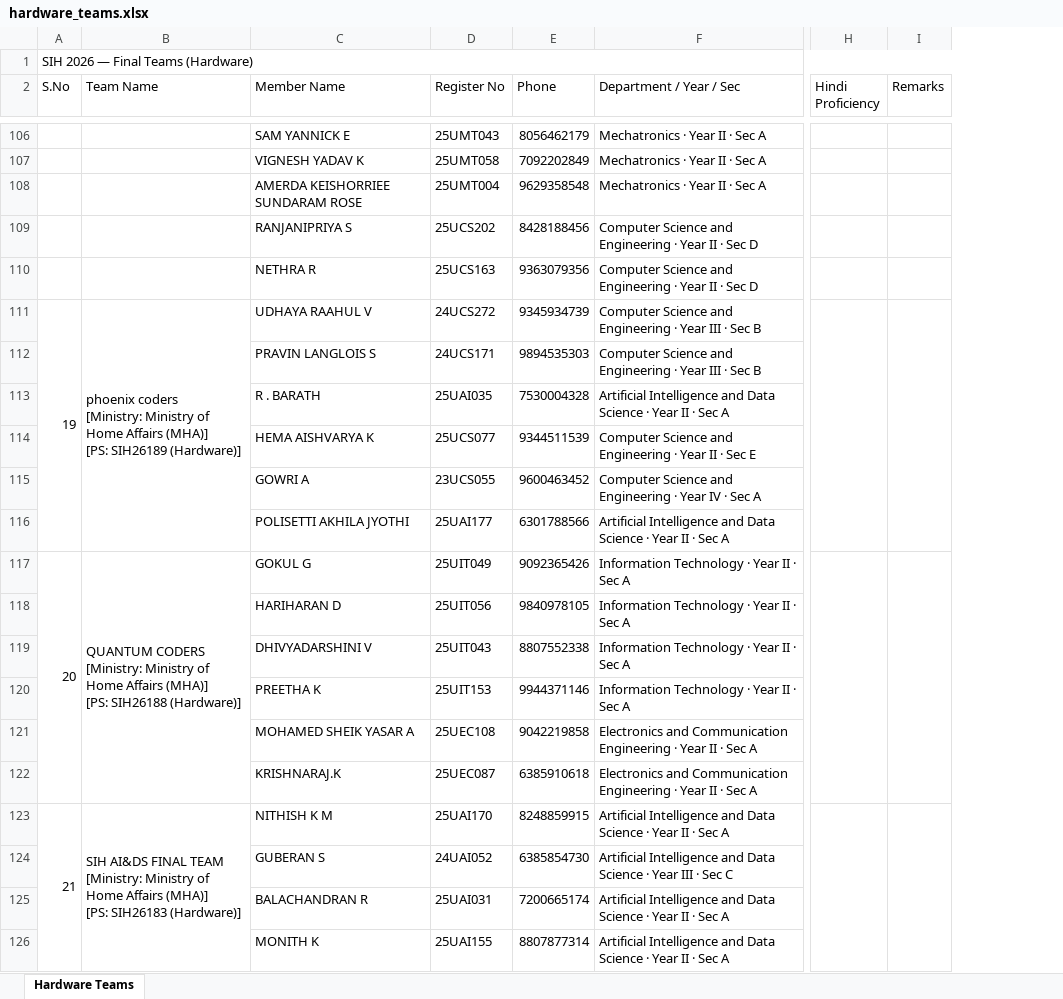
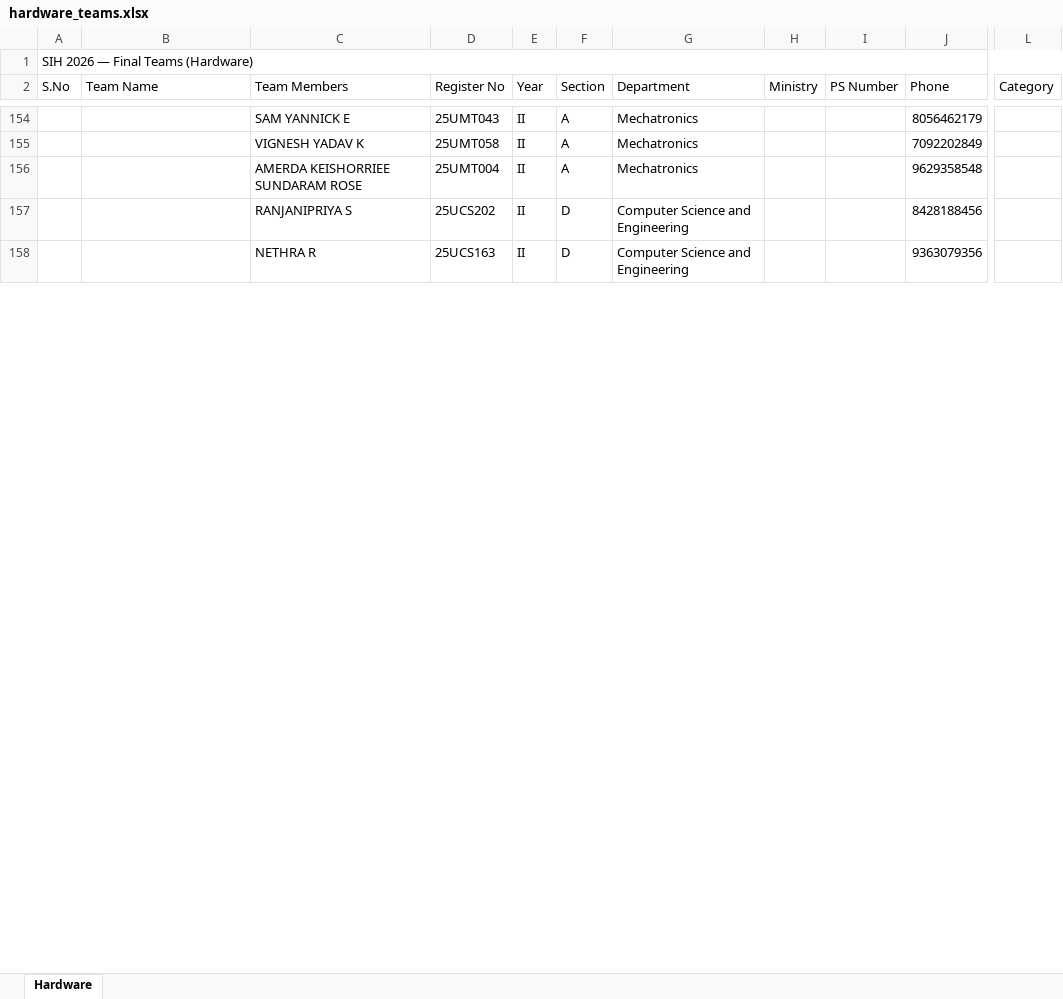
Before and after one commit to AI-develop2006/SIH-WEBSITE, an Excel workbook: hardware_teams.xlsx, sheet Hardware, drawn as a sheet; only a part is shown, gaps mark what is left out; values as stored, in another font and other column widths than the file's, no cell formats; removed rows and columns are numbered as before the commit, all else as after; rows hold the shown columns only; ↵ is a line break in a cell; the diff covers the shown part only; the diff names each change by its address in the sheet, - before the commit and + after, or states it on an @@ line.

```diff
--- a/hardware_teams.xlsx (sheet Hardware)
+++ b/hardware_teams.xlsx (sheet Hardware)
-sheet tab: Hardware Teams
+sheet tab: Hardware
+column E (Year), rows 154-158: all II
+column F (Section), rows 154-158: A | A | A | D | D
+column G (Department), rows 154-158: Mechatronics | Mechatronics | Mechatronics | Computer Science and Engineering | Computer Science and Engineering
+column H (Ministry), empty
+column I (PS Number), empty
-column F (Department / Year / Sec), rows 106-110: Mechatronics · Year II · Sec A | Mechatronics · Year II · Sec A | Mechatronics · Year II · Sec A | Computer Science and Engineering · Year II · Sec D | Computer Science and Engineering · Year II · Sec D
-column H (Hindi Proficiency), empty
-column I (Remarks), empty
+column L (Category), empty
-C2: Member Name
+C2: Team Members
@@ column A (S.No) renumbered between rows 33 and 243 @@
-row 111: 19 | phoenix coders ↵ [Ministry: Ministry of Home Affairs (MHA)] ↵ [PS: SIH26189 (Hardware)] | UDHAYA RAAHUL V | 24UCS272 | 9345934739 | Computer Science and Engineering · Year III · Sec B
-row 112:  |  | PRAVIN LANGLOIS S | 24UCS171 | 9894535303 | Computer Science and Engineering · Year III · Sec B
-row 113:  |  | R . BARATH | 25UAI035 | 7530004328 | Artificial Intelligence and Data Science · Year II · Sec A
-row 114:  |  | HEMA AISHVARYA K | 25UCS077 | 9344511539 | Computer Science and Engineering · Year II · Sec E
-row 115:  |  | GOWRI A | 23UCS055 | 9600463452 | Computer Science and Engineering · Year IV · Sec A
-row 116:  |  | POLISETTI AKHILA JYOTHI | 25UAI177 | 6301788566 | Artificial Intelligence and Data Science · Year II · Sec A
-row 117: 20 | QUANTUM CODERS ↵ [Ministry: Ministry of Home Affairs (MHA)] ↵ [PS: SIH26188 (Hardware)] | GOKUL G | 25UIT049 | 9092365426 | Information Technology · Year II · Sec A
-row 118:  |  | HARIHARAN D | 25UIT056 | 9840978105 | Information Technology · Year II · Sec A
-row 119:  |  | DHIVYADARSHINI V | 25UIT043 | 8807552338 | Information Technology · Year II · Sec A
-row 120:  |  | PREETHA K | 25UIT153 | 9944371146 | Information Technology · Year II · Sec A
-row 121:  |  | MOHAMED SHEIK YASAR A | 25UEC108 | 9042219858 | Electronics and Communication Engineering · Year II · Sec A
-row 122:  |  | KRISHNARAJ.K | 25UEC087 | 6385910618 | Electronics and Communication Engineering · Year II · Sec A
-row 123: 21 | SIH AI&DS FINAL TEAM ↵ [Ministry: Ministry of Home Affairs (MHA)] ↵ [PS: SIH26183 (Hardware)] | NITHISH K M | 25UAI170 | 8248859915 | Artificial Intelligence and Data Science · Year II · Sec A
-row 124:  |  | GUBERAN S | 24UAI052 | 6385854730 | Artificial Intelligence and Data Science · Year III · Sec C
-row 125:  |  | BALACHANDRAN R | 25UAI031 | 7200665174 | Artificial Intelligence and Data Science · Year II · Sec A
-row 126:  |  | MONITH K | 25UAI155 | 8807877314 | Artificial Intelligence and Data Science · Year II · Sec A
```
Also changed, not shown: 156 added rows, 86 removed rows and 15 edited cells elsewhere in this sheet, cell formats, aicte_teams.xlsx, final_teams_all.xlsx, 12 other files.
